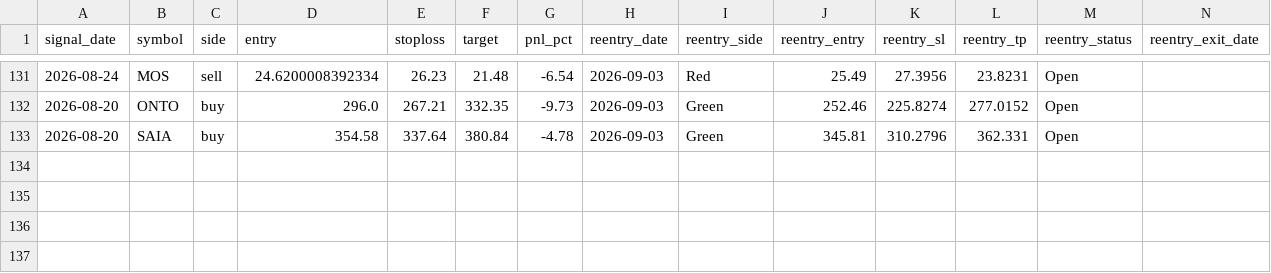
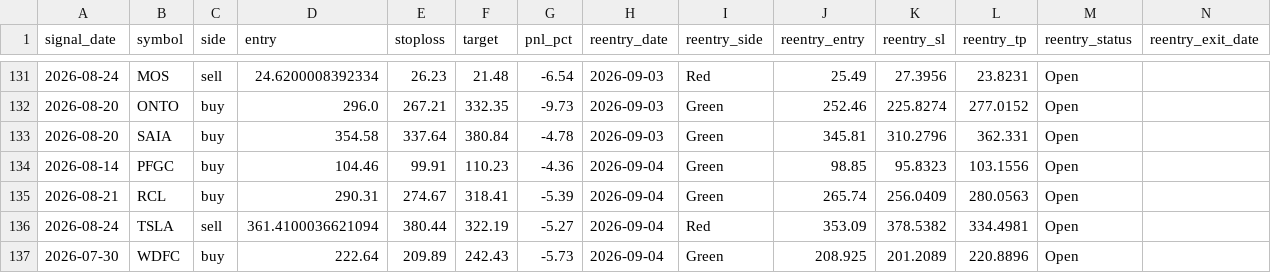
Before and after one commit to faizjio7011-code/checking-trade-signals, a CSV file: report/reentry.csv, drawn as a sheet; only a part is shown, gaps mark what is left out; rows hold the shown columns only; the diff names each change by its address in the sheet, - before the commit and + after, or states it on an @@ line.

```diff
--- a/report/reentry.csv
+++ b/report/reentry.csv
+row 134: 2026-08-14 | PFGC | buy | 104.46 | 99.91 | 110.23 | -4.36 | 2026-09-04 | Green | 98.85 | 95.8323 | 103.1556 | Open
+row 135: 2026-08-21 | RCL | buy | 290.31 | 274.67 | 318.41 | -5.39 | 2026-09-04 | Green | 265.74 | 256.0409 | 280.0563 | Open
+row 136: 2026-08-24 | TSLA | sell | 361.4100036621094 | 380.44 | 322.19 | -5.27 | 2026-09-04 | Red | 353.09 | 378.5382 | 334.4981 | Open
+row 137: 2026-07-30 | WDFC | buy | 222.64 | 209.89 | 242.43 | -5.73 | 2026-09-04 | Green | 208.925 | 201.2089 | 220.8896 | Open
```
Also changed, not shown: report/sl_hit.csv, report/trade_performance.csv, 7 other files.
